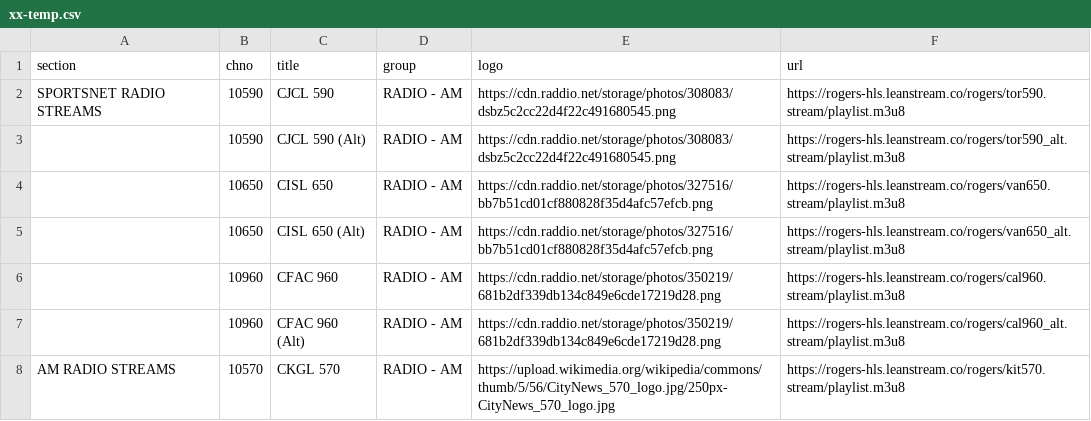
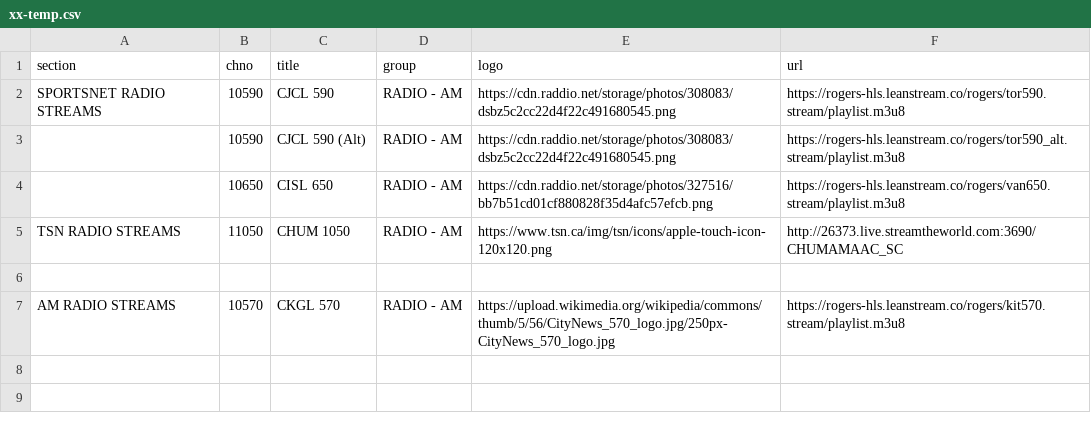
Before and after one commit to sethwv/radio-playlists, a CSV file: xx-temp.csv, drawn as a sheet.

Commit message:
Remove duplicate CFAC 960 entries and update TSN radio streams in the playlist

```diff
--- a/xx-temp.csv
+++ b/xx-temp.csv
@@ -4,5 +4,4 @@ SPORTSNET RADIO STREAMS,10590,CJCL 590,RADIO - AM,https://cdn.raddio.net/storage
 ,10650,CISL 650,RADIO - AM,https://cdn.raddio.net/storage/photos/327516/bb7b51cd01cf880828f35d4afc57efcb.png,https://rogers-hls.leanstream.co/rogers/van650.stream/playlist.m3u8
-,10650,CISL 650 (Alt),RADIO - AM,https://cdn.raddio.net/storage/photos/327516/bb7b51cd01cf880828f35d4afc57efcb.png,https://rogers-hls.leanstream.co/rogers/van650_alt.stream/playlist.m3u8
-,10960,CFAC 960,RADIO - AM,https://cdn.raddio.net/storage/photos/350219/681b2df339db134c849e6cde17219d28.png,https://rogers-hls.leanstream.co/rogers/cal960.stream/playlist.m3u8
-,10960,CFAC 960 (Alt),RADIO - AM,https://cdn.raddio.net/storage/photos/350219/681b2df339db134c849e6cde17219d28.png,https://rogers-hls.leanstream.co/rogers/cal960_alt.stream/playlist.m3u8
+TSN RADIO STREAMS,11050,CHUM 1050,RADIO - AM,https://www.tsn.ca/img/tsn/icons/apple-touch-icon-120x120.png,http://26373.live.streamtheworld.com:3690/CHUMAMAAC_SC
+
 AM RADIO STREAMS,10570,CKGL 570,RADIO - AM,https://upload.wikimedia.org/wikipedia/commons/thumb/5/56/CityNews_570_logo.jpg/250px-CityNews_570_logo.jpg,https://rogers-hls.leanstream.co/rogers/kit570.stream/playlist.m3u8
```
